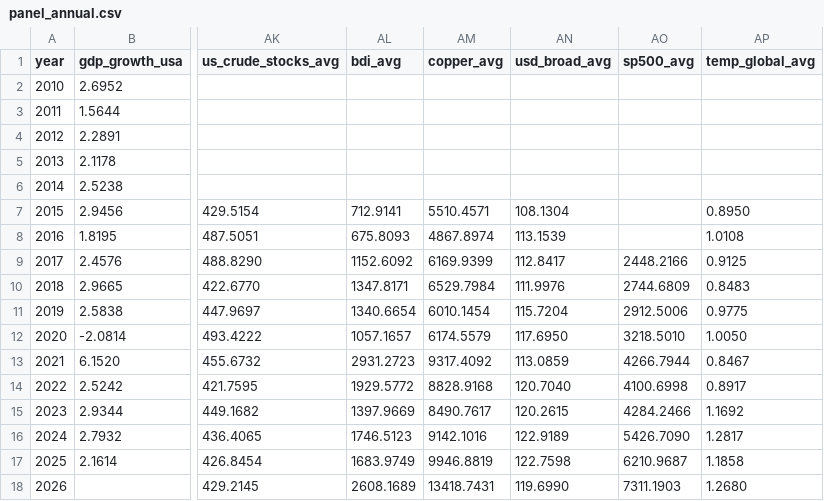
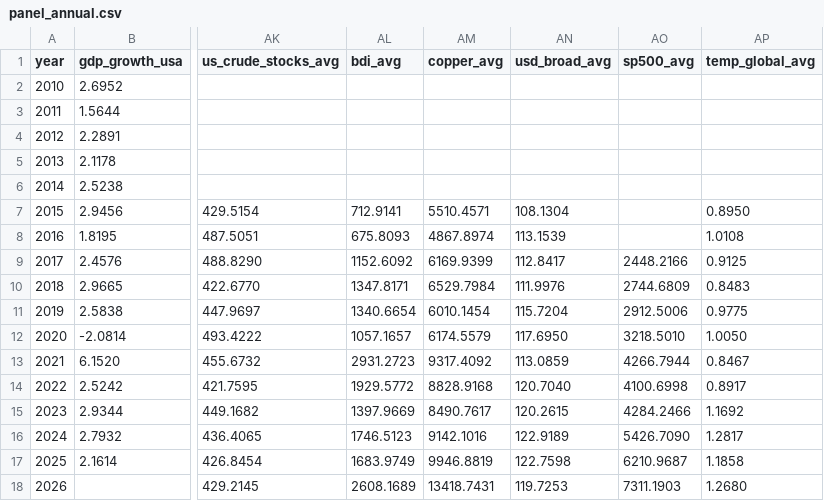
Before and after one commit to matiasputkonen/oljymalli, a CSV file: data/panel_annual.csv, drawn as a sheet; only a part is shown, gaps mark what is left out; the diff names each change by its address in the sheet, - before the commit and + after, or states it on an @@ line.

```diff
--- a/data/panel_annual.csv
+++ b/data/panel_annual.csv
-AN18 (usd_broad_avg): 119.6990
+AN18 (usd_broad_avg): 119.7253
```
Also changed, not shown: data/forecast_log.csv, data/raw/cftc_wti_cot.csv, 52 other files.
